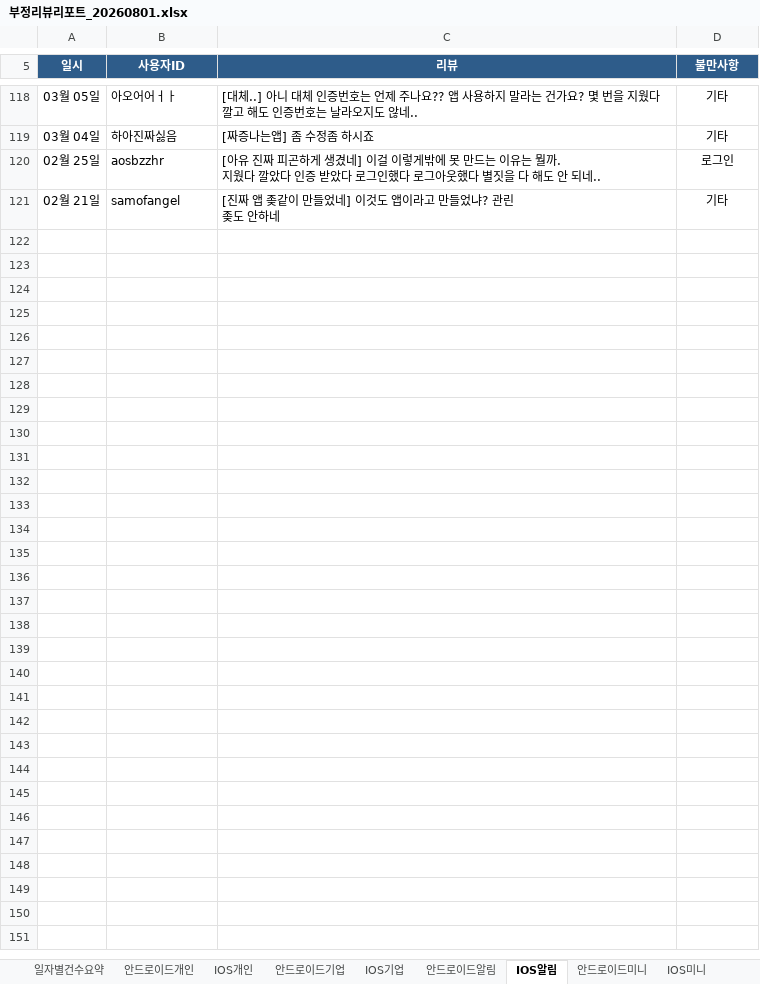
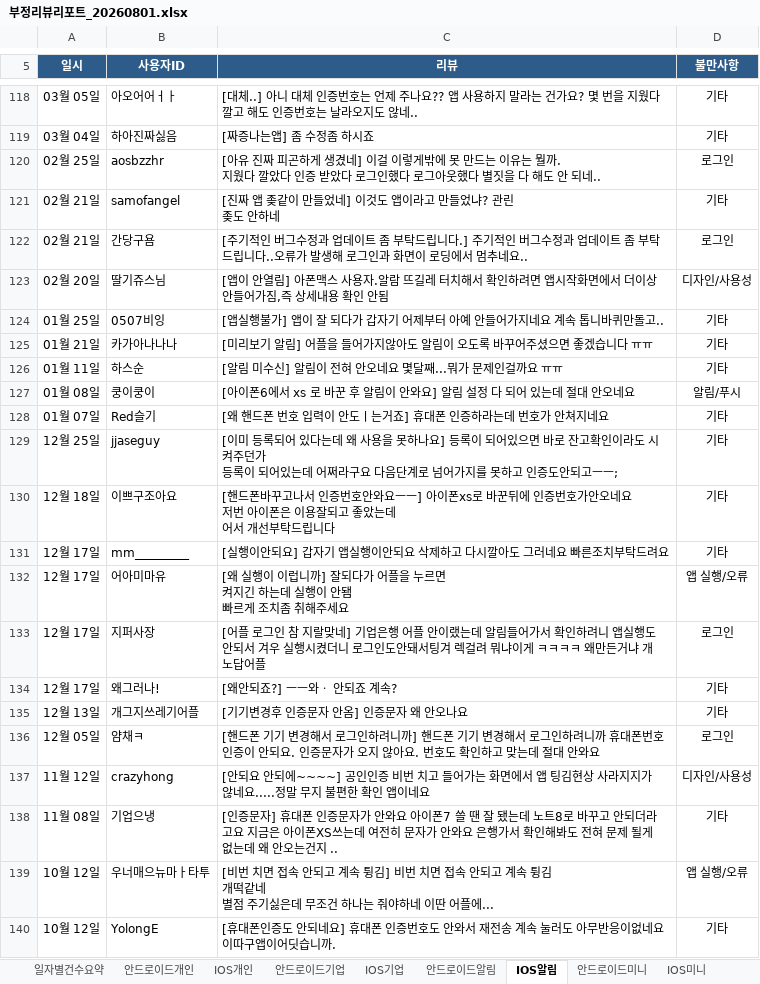
Before and after one commit to Hi-Hub/ibk_review_monitor, an Excel workbook: reports/부정리뷰리포트_20260801.xlsx, sheet IOS알림, drawn as a sheet; only a part is shown, gaps mark what is left out; values as stored, in another font and other column widths than the file's, no borders; ↵ is a line break in a cell; the diff covers the shown part only; the diff names each change by its address in the sheet, - before the commit and + after, or states it on an @@ line.

```diff
--- a/reports/부정리뷰리포트_20260801.xlsx (sheet IOS알림)
+++ b/reports/부정리뷰리포트_20260801.xlsx (sheet IOS알림)
+row 122: 02월 21일 | 간당구욤 | [주기적인 버그수정과 업데이트 좀 부탁드립니다.] 주기적인 버그수정과 업데이트 좀 부탁드립니다..오류가 발생해 로그인과 화면이 로딩에서 멈추네요.. | 로그인
+row 123: 02월 20일 | 딸기쥬스님 | [앱이 안열림] 아폰맥스 사용자.알람 뜨길레 터치해서 확인하려면 앱시작화면에서 더이상 안들어가짐,즉 상세내용 확인 안됨 | 디자인/사용성
+row 124: 01월 25일 | 0507비잉 | [앱실행불가] 앱이 잘 되다가 갑자기 어제부터 아예 안들어가지네요 계속 톱니바퀴만돌고.. | 기타
+row 125: 01월 21일 | 카가아나나나 | [미리보기 알림] 어플을 들어가지않아도 알림이 오도록 바꾸어주셨으면 좋겠습니다 ㅠㅠ | 기타
+row 126: 01월 11일 | 하스순 | [알림 미수신] 알림이 전혀 안오네요 몇달째...뭐가 문제인걸까요 ㅠㅠ | 기타
+row 127: 01월 08일 | 쿵이쿵이 | [아이폰6에서 xs 로 바꾼 후 알림이 안와요] 알림 설정 다 되어 있는데 절대 안오네요 | 알림/푸시
+row 128: 01월 07일 | Red슬기 | [왜 핸드폰 번호 입력이 안도ㅣ는거죠] 휴대폰 인증하라는데 번호가 안쳐지네요 | 기타
+row 129: 12월 25일 | jjaseguy | [이미 등록되어 있다는데 왜 사용을 못하나요] 등록이 되어있으면 바로 잔고확인이라도 시켜주던가 ↵ 등록이 되어있는데 어쩌라구요 다음단계로 넘어가지를 못하고 인증도안되고ㅡㅡ; | 기타
+row 130: 12월 18일 | 이쁘구조아요 | [핸드폰바꾸고나서 인증번호안와요ㅡㅡ] 아이폰xs로 바꾼뒤에 인증번호가안오네요 ↵ 저번 아이폰은 이용잘되고 좋았는데 ↵ 어서 개선부탁드립니다 | 기타
+row 131: 12월 17일 | mm_________ | [실행이안되요] 갑자기 앱실행이안되요 삭제하고 다시깔아도 그러네요 빠른조치부탁드려요 | 기타
+row 132: 12월 17일 | 어아미마유 | [왜 실행이 이럽니까] 잘되다가 어플을 누르면 ↵ 켜지긴 하는데 실행이 안됌 ↵ 빠르게 조치좀 취해주세요 | 앱 실행/오류
+row 133: 12월 17일 | 지퍼사장 | [어플 로그인 참 지랄맞네] 기업은행 어플 안이랬는데 알림들어가서 확인하려니 앱실행도안되서 겨우 실행시켰더니 로그인도안돼서팅겨 렉걸려 뭐냐이게 ㅋㅋㅋㅋ 왜만든거냐 개노답어플 | 로그인
+row 134: 12월 17일 | 왜그러나! | [왜안되죠?] ㅡㅡ와ㆍ 안되죠 계속? | 기타
+row 135: 12월 13일 | 개그지쓰레기어플 | [기기변경후 인증문자 안옴] 인증문자 왜 안오나요 | 기타
+row 136: 12월 05일 | 얌채ㅋ | [핸드폰 기기 변경해서 로그인하려니까] 핸드폰 기기 변경해서 로그인하려니까 휴대폰번호 인증이 안되요. 인증문자가 오지 않아요. 번호도 확인하고 맞는데 절대 안와요 | 로그인
+row 137: 11월 12일 | crazyhong | [안되요 안되에~~~~] 공인인증 비번 치고 들어가는 화면에서 앱 팅김현상 사라지지가 않네요.....정말 무지 불편한 확인 앱이네요 | 디자인/사용성
+row 138: 11월 08일 | 기업으냉 | [인증문자] 휴대폰 인증문자가 안와요 아이폰7 쓸 땐 잘 됐는데 노트8로 바꾸고 안되더라고요 지금은 아이폰XS쓰는데 여전히 문자가 안와요 은행가서 확인해봐도 전혀 문제 될게 없는데 왜 안오는건지 .. | 기타
+row 139: 10월 12일 | 우너매으뉴마ㅏ타투 | [비번 치면 접속 안되고 계속 튕김] 비번 치면 접속 안되고 계속 튕김 ↵ 개떡같네 ↵ 별점 주기싫은데 무조건 하나는 줘야하네 이딴 어플에... | 앱 실행/오류
+row 140: 10월 12일 | YolongE | [휴대폰인증도 안되네요] 휴대폰 인증번호도 안와서 재전송 계속 눌러도 아무반응이없네요 이따구앱이어딧습니까. | 기타
```
Also changed, not shown: 237 added rows and 1 edited cell elsewhere in this sheet, sheet 일자별건수요약, sheet IOS개인, sheet 안드로이드개인, sheet 안드로이드알림, 4 other files.
